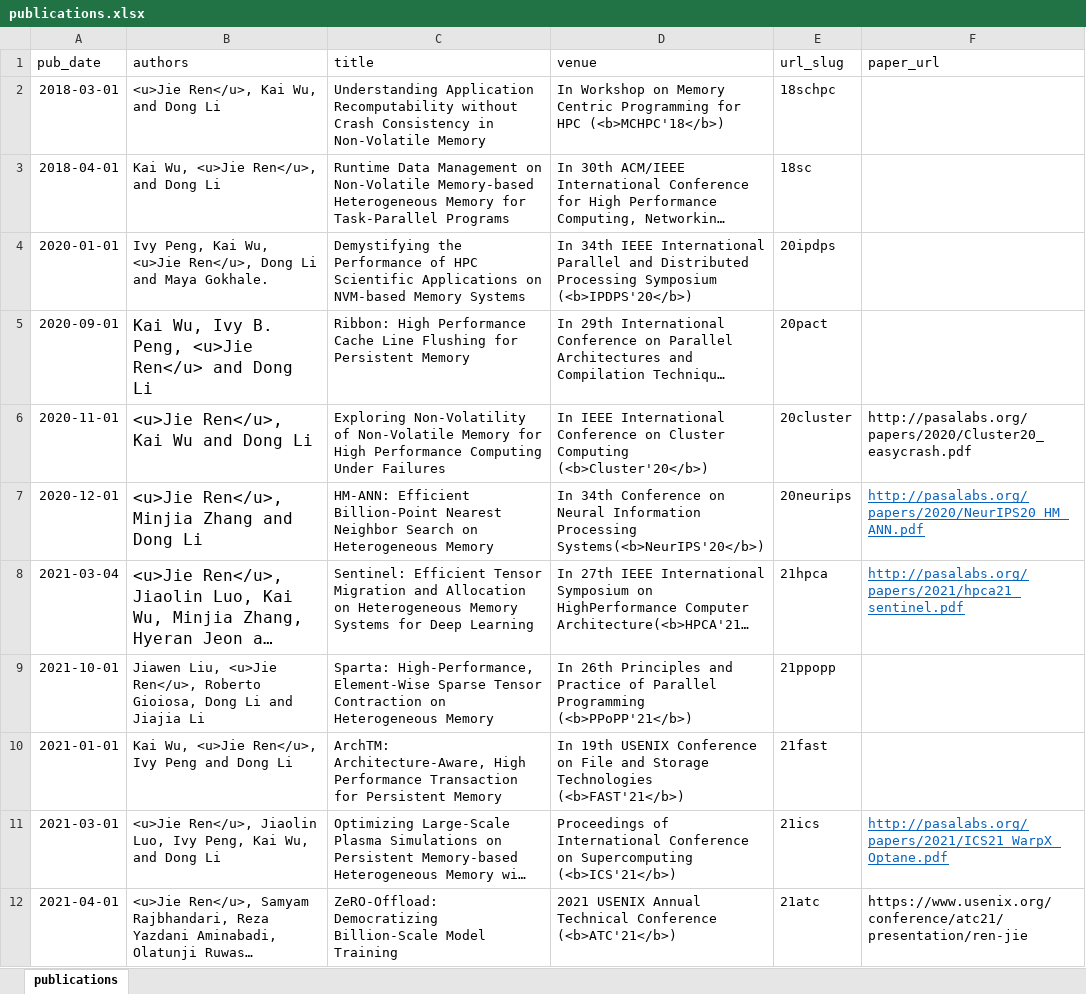
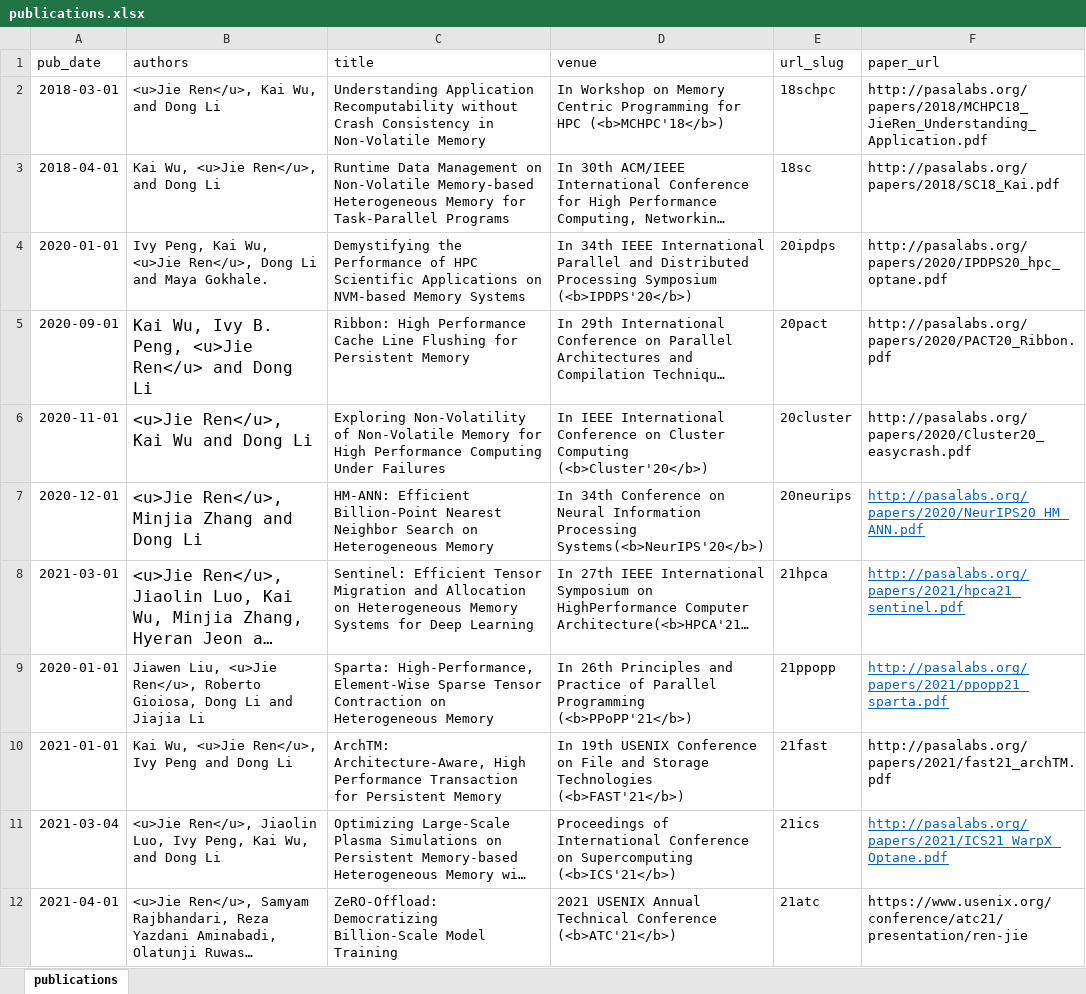
Before and after one commit to jren73/jren73.github.io, an Excel workbook: markdown_generator/publications.xlsx, sheet publications, drawn as a sheet; long unchanged cells end in …; values as stored, in another font and other column widths than the file's, no borders; the diff names each change by its address in the sheet, - before the commit and + after, or states it on an @@ line.

Commit message:
update publications

```diff
--- a/markdown_generator/publications.xlsx (sheet publications)
+++ b/markdown_generator/publications.xlsx (sheet publications)
-F2 (paper_url): (empty)
+F2 (paper_url): http://pasalabs.org/papers/2018/MCHPC18_JieRen_Understanding_Application.pdf
-F3 (paper_url): (empty)
+F3 (paper_url): http://pasalabs.org/papers/2018/SC18_Kai.pdf
-F4 (paper_url): (empty)
+F4 (paper_url): http://pasalabs.org/papers/2020/IPDPS20_hpc_optane.pdf
-F5 (paper_url): (empty)
+F5 (paper_url): http://pasalabs.org/papers/2020/PACT20_Ribbon.pdf
-A8 (pub_date): 2021-03-04
+A8 (pub_date): 2021-03-01
-A9 (pub_date): 2021-10-01
+A9 (pub_date): 2020-01-01
-F9 (paper_url): (empty)
+F9 (paper_url): http://pasalabs.org/papers/2021/ppopp21_sparta.pdf
-F10 (paper_url): (empty)
+F10 (paper_url): http://pasalabs.org/papers/2021/fast21_archTM.pdf
-A11 (pub_date): 2021-03-01
+A11 (pub_date): 2021-03-04
```
Also changed, not shown: 1 other file.
